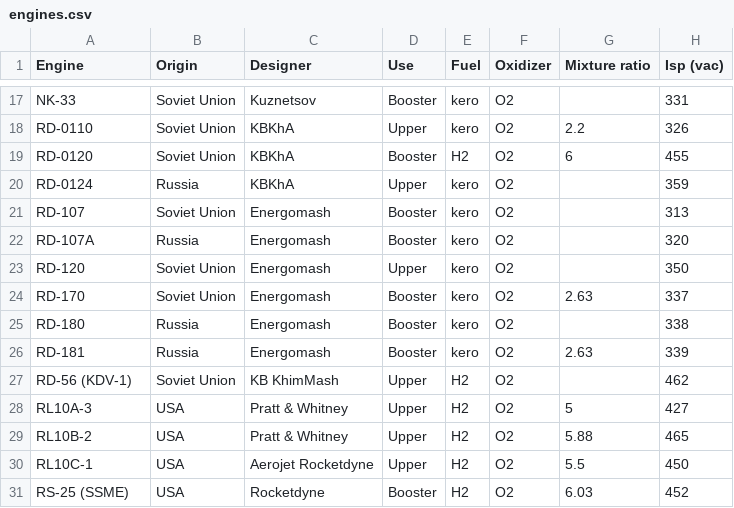
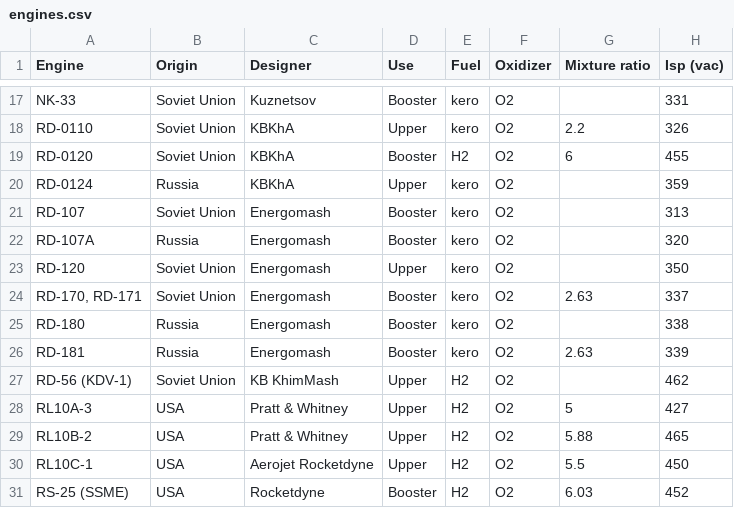
Before and after one commit to mvernacc/lvreuse, a CSV file: uncert_quant/engine_trends/engines.csv, drawn as a sheet; only a part is shown, gaps mark what is left out; the diff names each change by its address in the sheet, - before the commit and + after, or states it on an @@ line.

Commit message:
Combine RD-170 and RD-171 designations.

```diff
--- a/uncert_quant/engine_trends/engines.csv
+++ b/uncert_quant/engine_trends/engines.csv
-A24 (Engine): RD-170
+A24 (Engine): RD-170, RD-171
```
